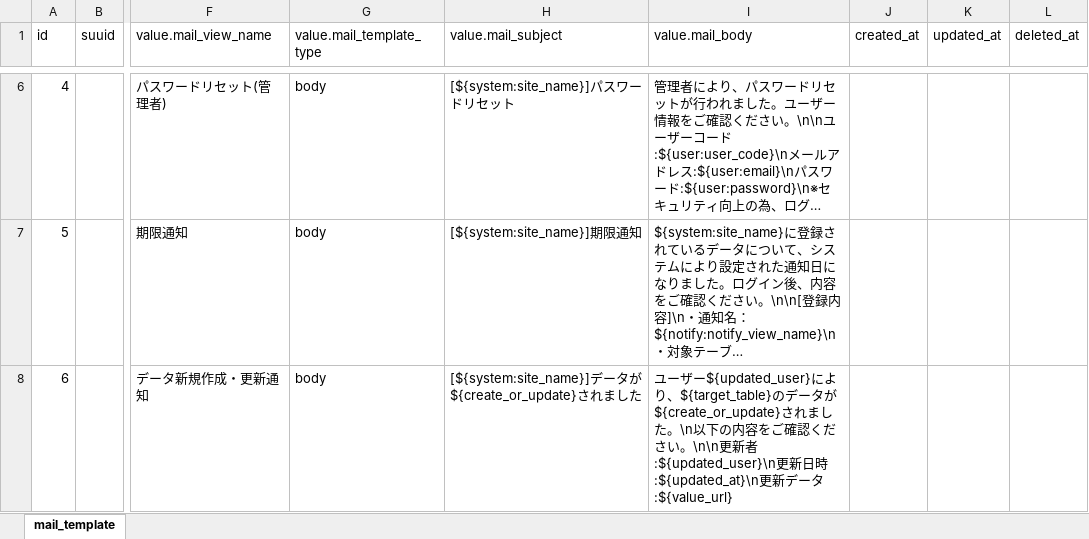
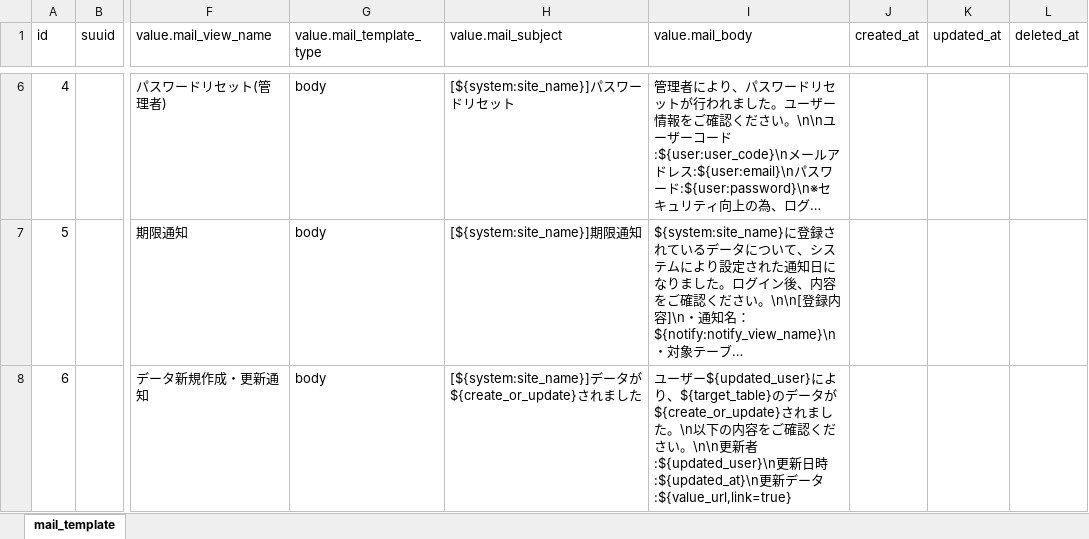
Before and after one commit to exceedone/exment, an Excel workbook: system_template/data/mail_template.xlsx, sheet mail_template, drawn as a sheet; only a part is shown, gaps mark what is left out; long unchanged cells end in …; values as stored, in another font and other column widths than the file's, no borders; the diff names each change by its address in the sheet, - before the commit and + after, or states it on an @@ line.

```diff
--- a/system_template/data/mail_template.xlsx (sheet mail_template)
+++ b/system_template/data/mail_template.xlsx (sheet mail_template)
-I8 (value.mail_body): …ータ:${value_url}
+I8 (value.mail_body): …ータ:${value_url,link=true}
```
Also changed, not shown: 2 other files.
